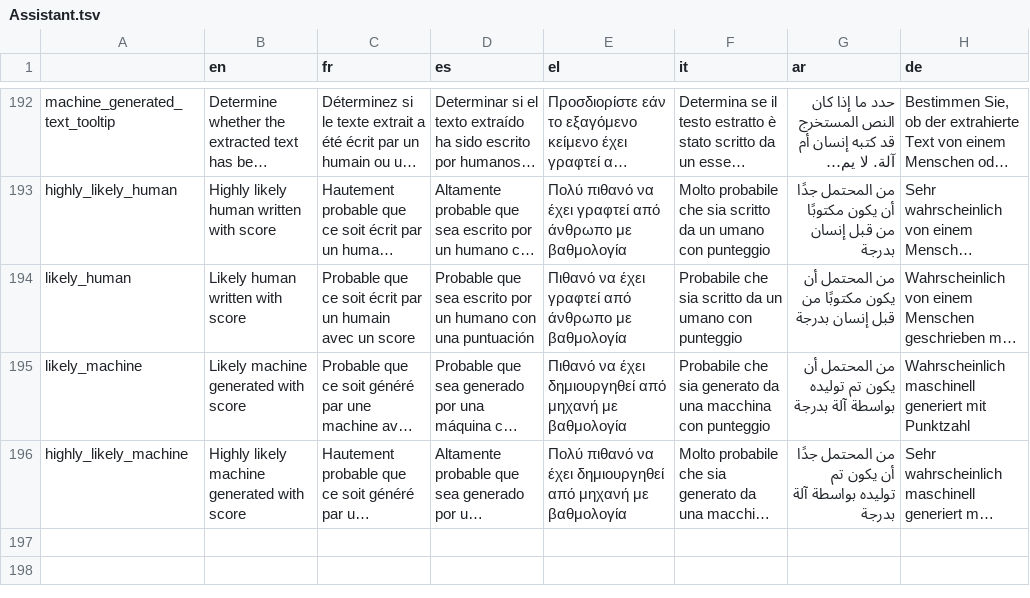
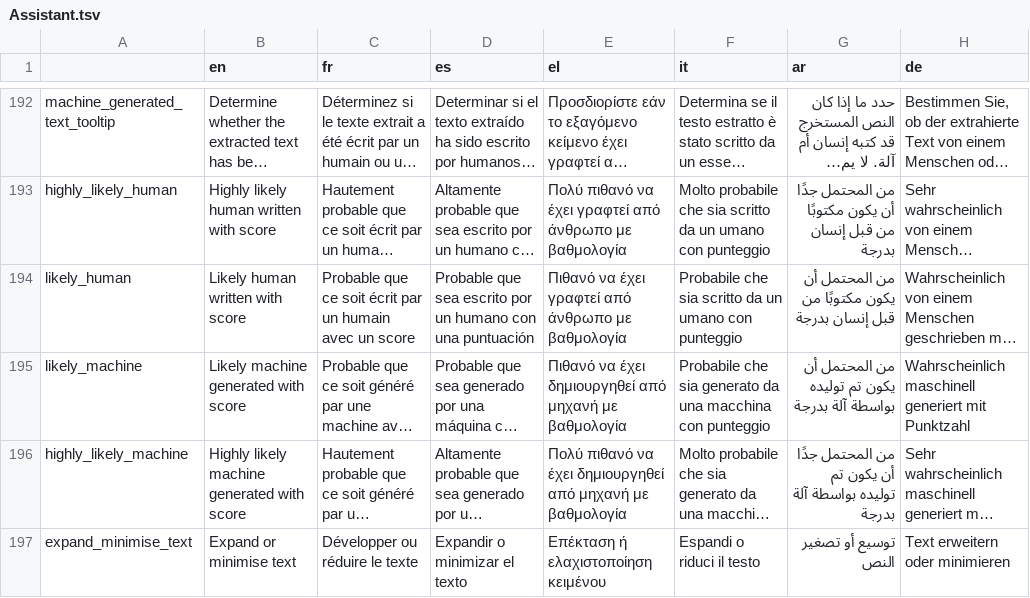
Before and after one commit to AFP-Medialab/InVID-Translations, a TSV file: components/NavItems/tools/Assistant.tsv, drawn as a sheet; only a part is shown, gaps mark what is left out; long unchanged cells end in …; the diff names each change by its address in the sheet, - before the commit and + after, or states it on an @@ line.

Commit message:
added expand_minimise_text

```diff
--- a/components/NavItems/tools/Assistant.tsv
+++ b/components/NavItems/tools/Assistant.tsv
+row 197: expand_minimise_text | Expand or minimise text | Développer ou réduire le texte | Expandir o minimizar el texto | Επέκταση ή ελαχιστοποίηση κειμένου | Espandi o riduci il testo | توسيع أو تصغير النص | Text erweitern oder minimieren
```
